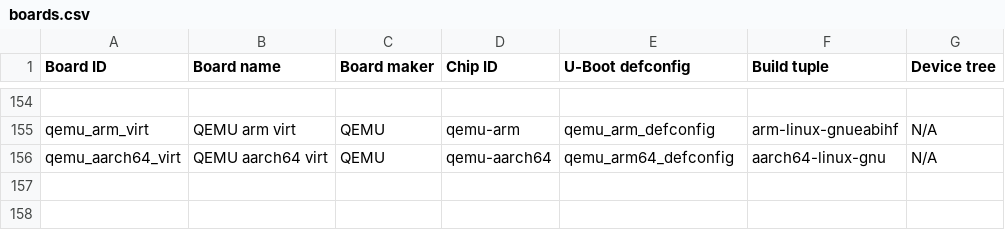
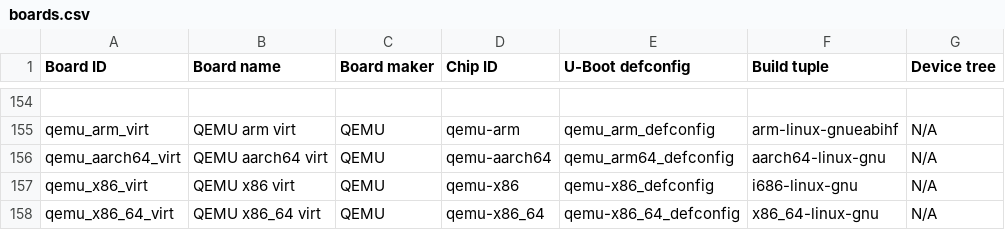
Before and after one commit to johang/sd-card-images, a CSV file: boards.csv, drawn as a sheet; only a part is shown, gaps mark what is left out.

```diff
--- a/boards.csv
+++ b/boards.csv
@@ -156 +156,3 @@ qemu_arm_virt,QEMU arm virt,QEMU,qemu-arm,qemu_arm_defconfig,arm-linux-gnueabihf
 qemu_aarch64_virt,QEMU aarch64 virt,QEMU,qemu-aarch64,qemu_arm64_defconfig,aarch64-linux-gnu,N/A
+qemu_x86_virt,QEMU x86 virt,QEMU,qemu-x86,qemu-x86_defconfig,i686-linux-gnu,N/A
+qemu_x86_64_virt,QEMU x86_64 virt,QEMU,qemu-x86_64,qemu-x86_64_defconfig,x86_64-linux-gnu,N/A
```
Also changed, not shown: chips.csv, 13 other files.
